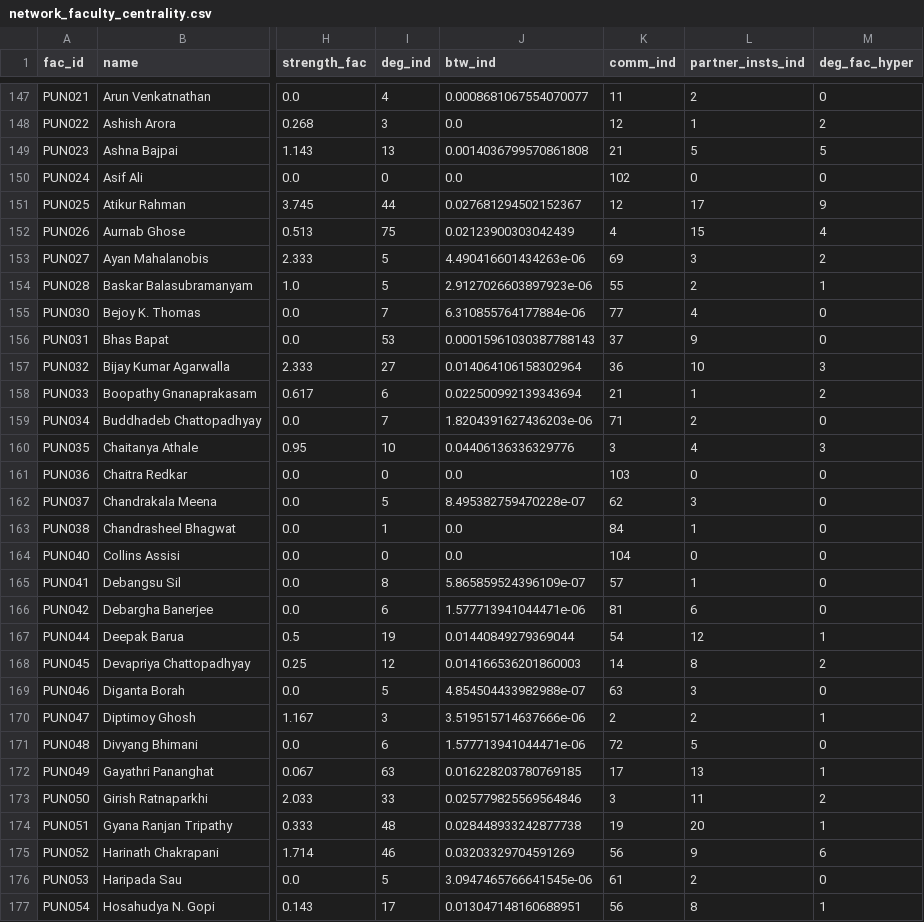
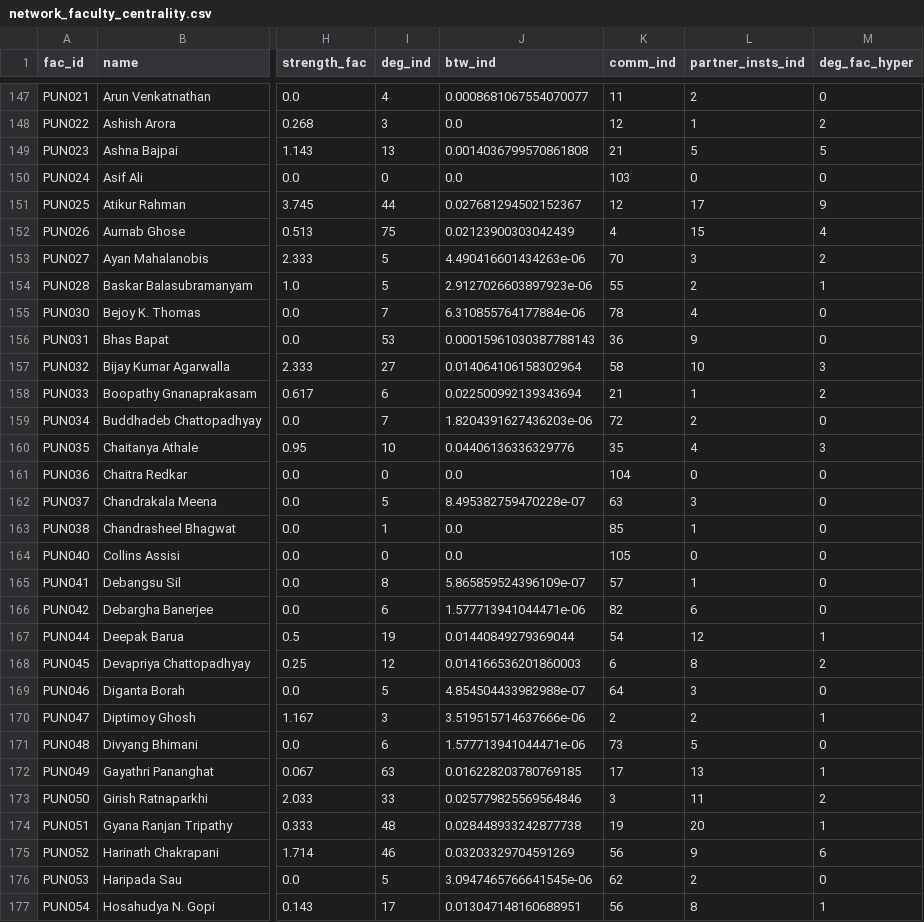
Before and after one commit to SudhuJ/citeGraph, a CSV file: data/out/network_faculty_centrality.csv, drawn as a sheet; only a part is shown, gaps mark what is left out; the diff covers the shown part only; the diff names each change by its address in the sheet, - before the commit and + after, or states it on an @@ line.

```diff
--- a/data/out/network_faculty_centrality.csv
+++ b/data/out/network_faculty_centrality.csv
-K150 (comm_ind): 102
+K150 (comm_ind): 103
-K153 (comm_ind): 69
+K153 (comm_ind): 70
-K155 (comm_ind): 77
+K155 (comm_ind): 78
-K156 (comm_ind): 37
+K156 (comm_ind): 36
-K157 (comm_ind): 36
+K157 (comm_ind): 58
-K159 (comm_ind): 71
+K159 (comm_ind): 72
-K160 (comm_ind): 3
+K160 (comm_ind): 35
-K161 (comm_ind): 103
+K161 (comm_ind): 104
-K162 (comm_ind): 62
+K162 (comm_ind): 63
-K163 (comm_ind): 84
+K163 (comm_ind): 85
-K164 (comm_ind): 104
+K164 (comm_ind): 105
-K166 (comm_ind): 81
+K166 (comm_ind): 82
-K168 (comm_ind): 14
+K168 (comm_ind): 6
-K169 (comm_ind): 63
+K169 (comm_ind): 64
-K171 (comm_ind): 72
+K171 (comm_ind): 73
-K176 (comm_ind): 61
+K176 (comm_ind): 62
```
Also changed, not shown: 126 edited cells elsewhere in this file, dashboard/src/data/faculty.csv, data/out/faculty_stats.csv, 38 other files.
